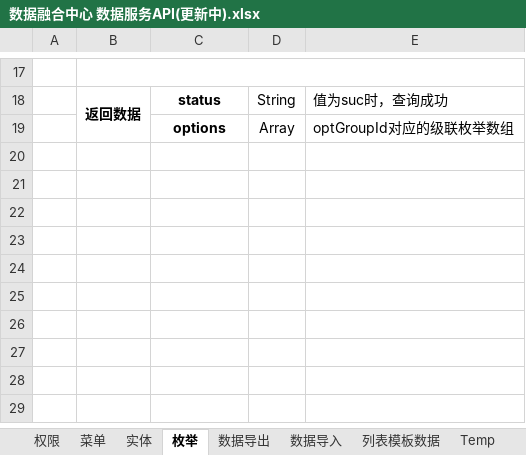
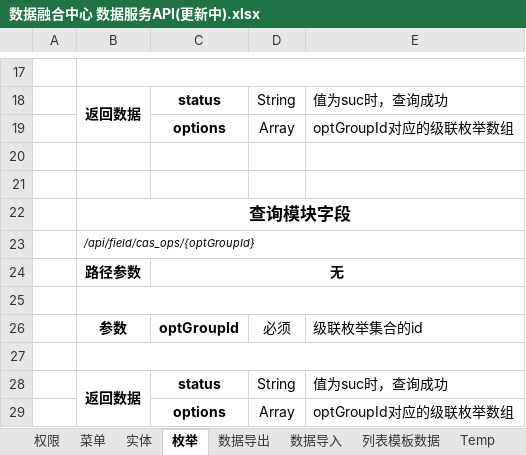
Before and after one commit to copperfield013/deprecated_datacenter, an Excel workbook: doc/数据融合中心 数据服务API(更新中).xlsx, sheet 枚举, drawn as a sheet; only a part is shown, gaps mark what is left out; values as stored, in another font and other column widths than the file's, no borders; the diff names each change by its address in the sheet, - before the commit and + after, or states it on an @@ line.

```diff
--- a/doc/数据融合中心 数据服务API(更新中).xlsx (sheet 枚举)
+++ b/doc/数据融合中心 数据服务API(更新中).xlsx (sheet 枚举)
+row 20: (empty)
+row 21: (empty)
+row 22:  | 查询模块字段
+row 23:  | /api/field/cas_ops/{optGroupId}
+row 24:  | 路径参数 | 无
+row 25: (empty)
+row 26:  | 参数 | optGroupId | 必须 | 级联枚举集合的id
+row 27: (empty)
+row 28:  | 返回数据 | status | String | 值为suc时，查询成功
+row 29:  |  | options | Array | optGroupId对应的级联枚举数组
```
Also changed, not shown: sheet 实体, 45 other files.
